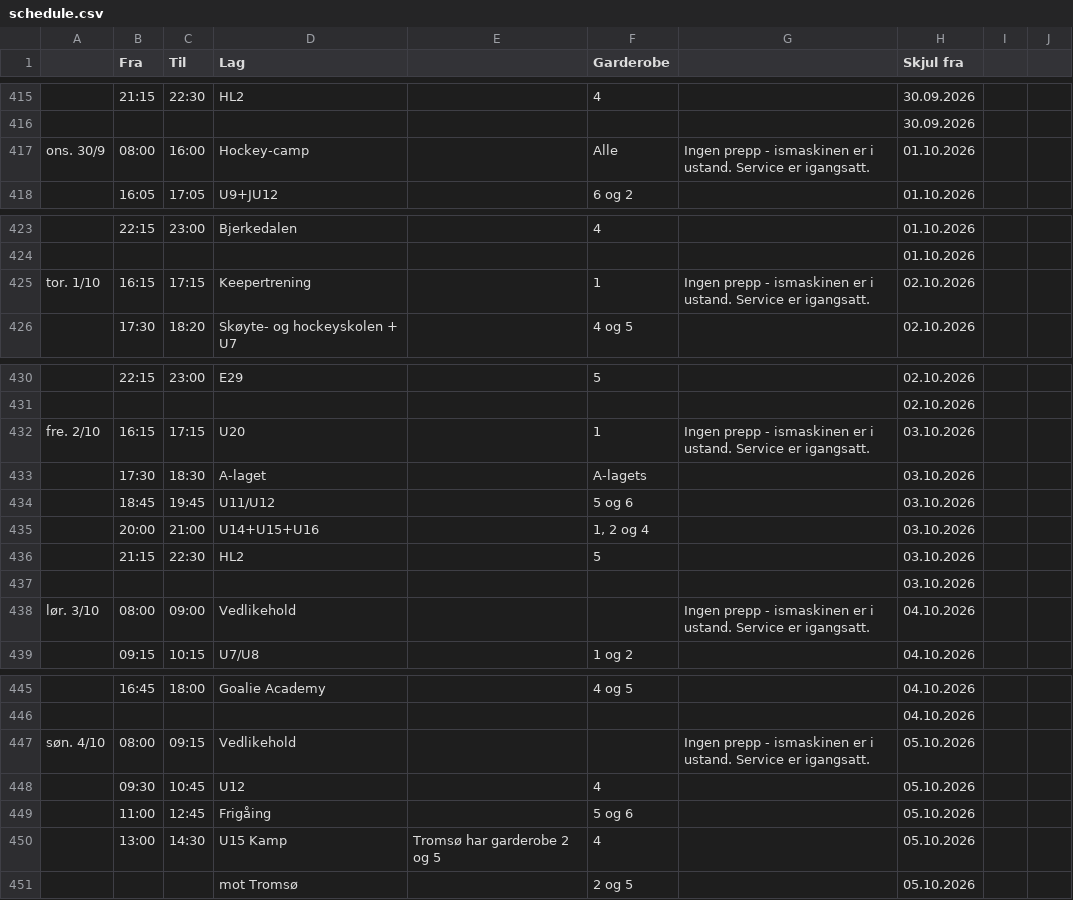
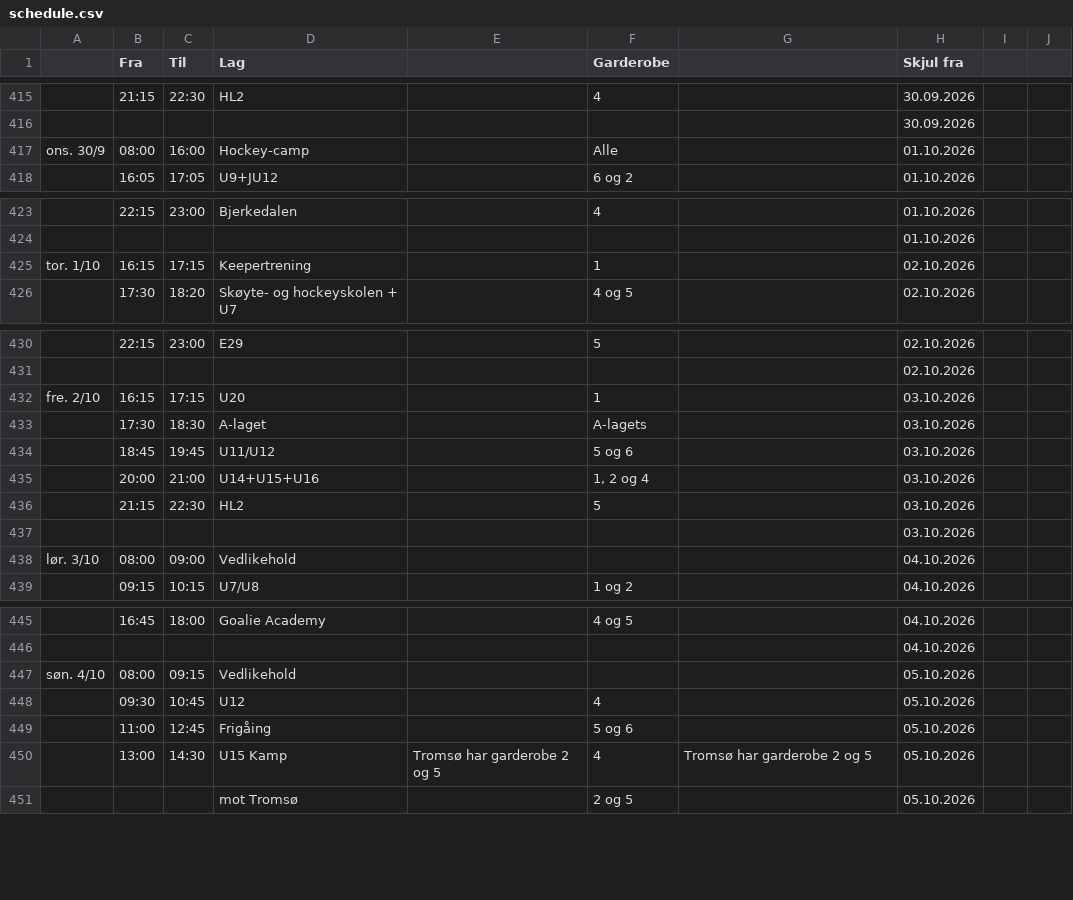
Before and after one commit to rislerasle1/resultater, a CSV file: data/schedule.csv, drawn as a sheet; only a part is shown, gaps mark what is left out; the diff names each change by its address in the sheet, - before the commit and + after, or states it on an @@ line.

Commit message:
Oppdater istider (2026-09-30 18:05 UTC)

```diff
--- a/data/schedule.csv
+++ b/data/schedule.csv
-G417: Ingen prepp - ismaskinen er i ustand. Service er igangsatt.
+G417: (empty)
-G425: Ingen prepp - ismaskinen er i ustand. Service er igangsatt.
+G425: (empty)
-G432: Ingen prepp - ismaskinen er i ustand. Service er igangsatt.
+G432: (empty)
-G438: Ingen prepp - ismaskinen er i ustand. Service er igangsatt.
+G438: (empty)
-G447: Ingen prepp - ismaskinen er i ustand. Service er igangsatt.
+G447: (empty)
-G450: (empty)
+G450: Tromsø har garderobe 2 og 5
```
